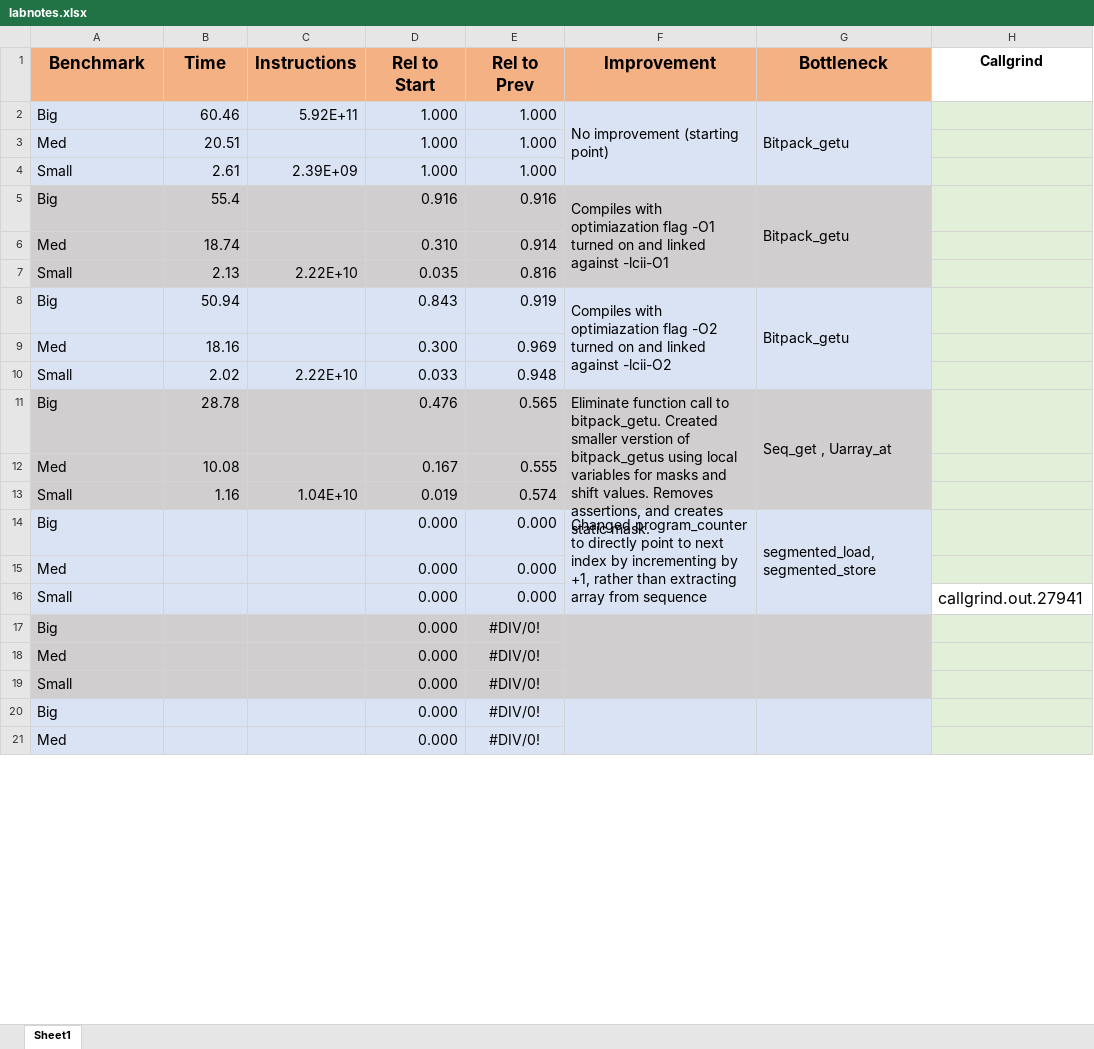
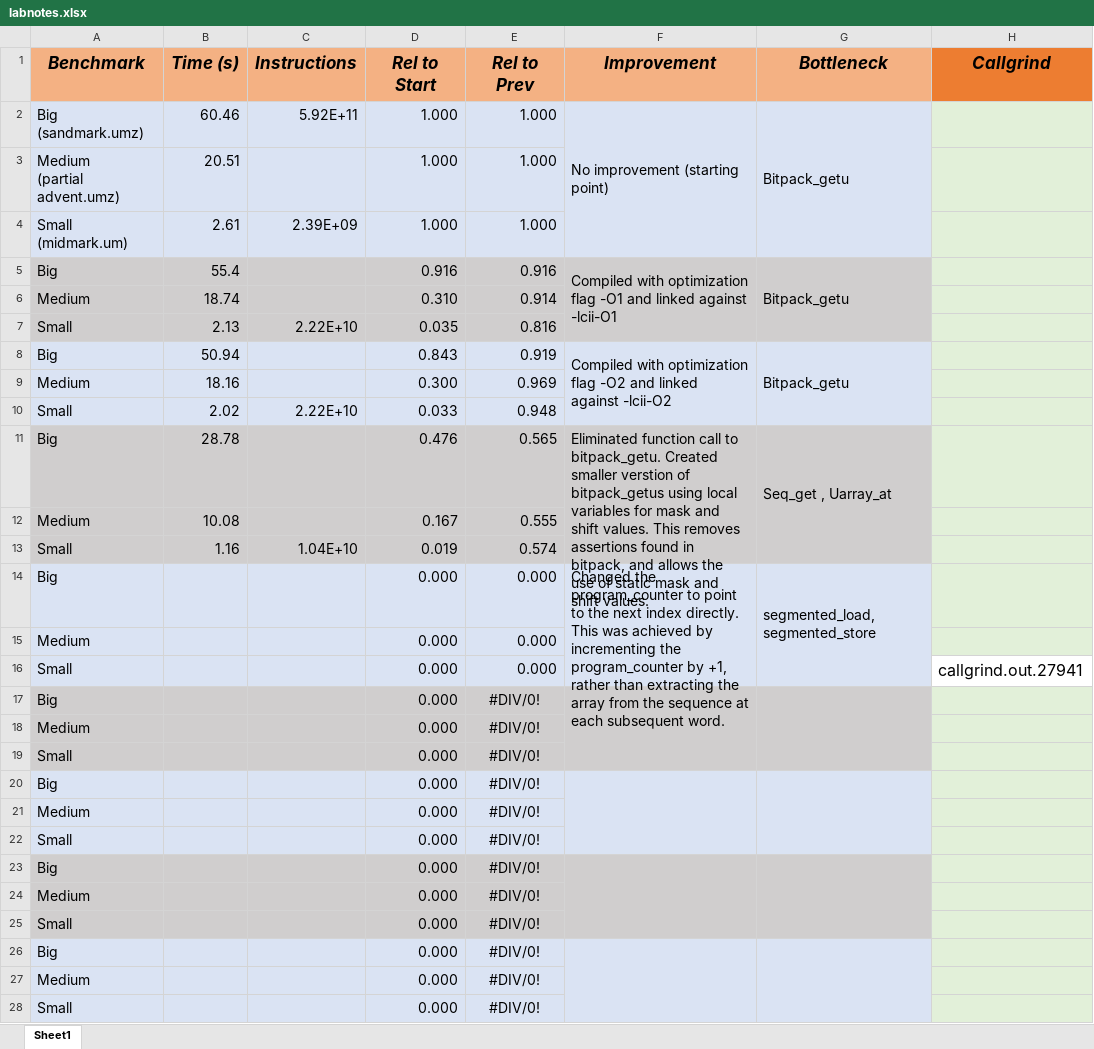
Before and after one commit to jayfacultad/UM, an Excel workbook: UM/HW7/labnotes.xlsx, sheet Sheet1, drawn as a sheet; only a part is shown; values as stored, in another font and other column widths than the file's, no borders; removed rows and columns are numbered as before the commit, all else as after; ↵ is a line break in a cell; the diff covers the shown part only; the diff names each change by its address in the sheet, - before the commit and + after, or states it on an @@ line.

Commit message:
labnotes cleanup

```diff
--- a/UM/HW7/labnotes.xlsx (sheet Sheet1)
+++ b/UM/HW7/labnotes.xlsx (sheet Sheet1)
-A1:H1 italic: off
+A1:H1 italic: on
-B1: Time
+B1: Time (s)
-H1 fill: none
+H1 fill: #ED7D31, text size: larger
-A2 (Benchmark): Big
+A2 (Benchmark): Big ↵ (sandmark.umz)
-A3 (Benchmark): Med
+A3 (Benchmark): Medium ↵ (partial advent.umz)
-A4 (Benchmark): Small
+A4 (Benchmark): Small ↵ (midmark.um)
-F5 (Improvement): Compiles with optimiazation flag -O1 turned on and linked…
+F5 (Improvement): Compiled with optimization flag -O1 and linked…
-A6 (Benchmark): Med
+A6 (Benchmark): Medium
-F8 (Improvement): Compiles with optimiazation flag -O2 turned on and linked…
+F8 (Improvement): Compiled with optimization flag -O2 and linked…
-A9 (Benchmark): Med
+A9 (Benchmark): Medium
-F11 (Improvement): Eliminate function call to bitpack_getu. Created smaller verstion of bitpack_getus using local variables for masks and shift values. Removes assertions, and creates static mask.
+F11 (Improvement): Eliminated function call to bitpack_getu. Created smaller verstion of bitpack_getus using local variables for mask and shift values. This removes assertions found in bitpack, and allows the use of static mask and shift values.
-A12 (Benchmark): Med
+A12 (Benchmark): Medium
-F14 (Improvement): Changed program_counter to directly point to next index by incrementing by +1, rather than extracting array from sequence
+F14 (Improvement): Changed the program_counter to point to the next index directly. This was achieved by incrementing the program_counter by +1, rather than extracting the array from the sequence at each subsequent word.
-A15 (Benchmark): Med
+A15 (Benchmark): Medium
-A18 (Benchmark): Med
+A18 (Benchmark): Medium
-F20:F22 merged
+F20:F22 merged
-G20:G22 merged
+G20:G22 merged
-A21 (Benchmark): Med
+A21 (Benchmark): Medium
+row 22: Small |  |  | 0.000 | #DIV/0!
+row 23: Big |  |  | 0.000 | #DIV/0!
+row 24: Medium |  |  | 0.000 | #DIV/0!
+row 25: Small |  |  | 0.000 | #DIV/0!
+row 26: Big |  |  | 0.000 | #DIV/0!
+row 27: Medium |  |  | 0.000 | #DIV/0!
+row 28: Small |  |  | 0.000 | #DIV/0!
```
Also changed, not shown: 5 added rows elsewhere in this sheet.
